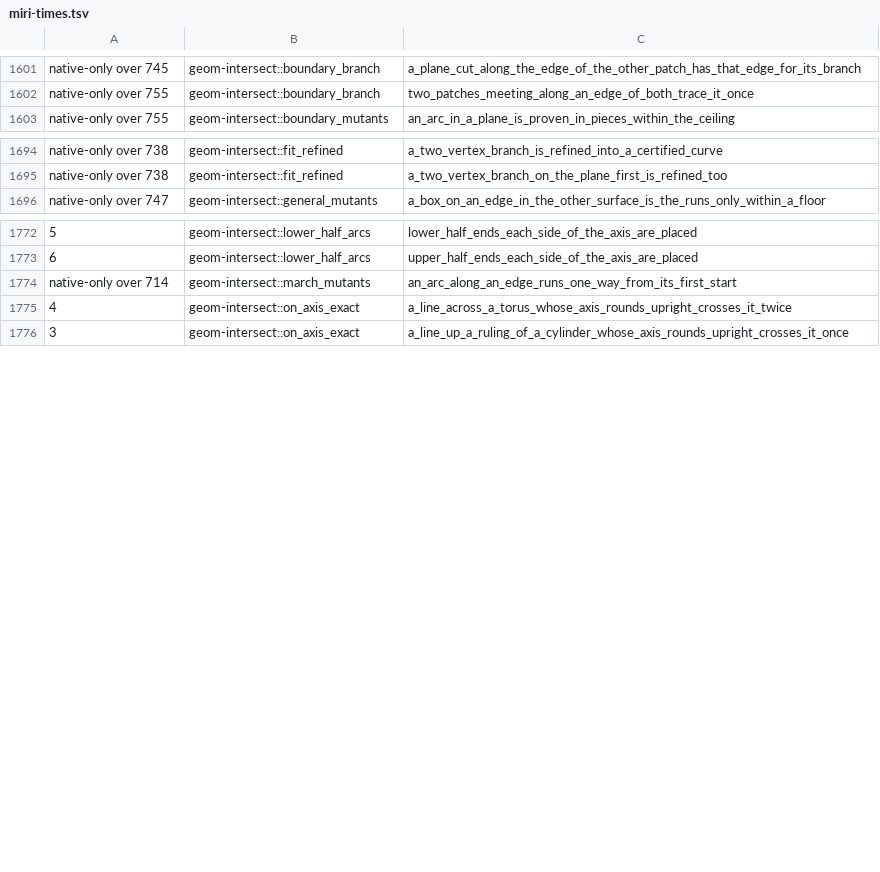
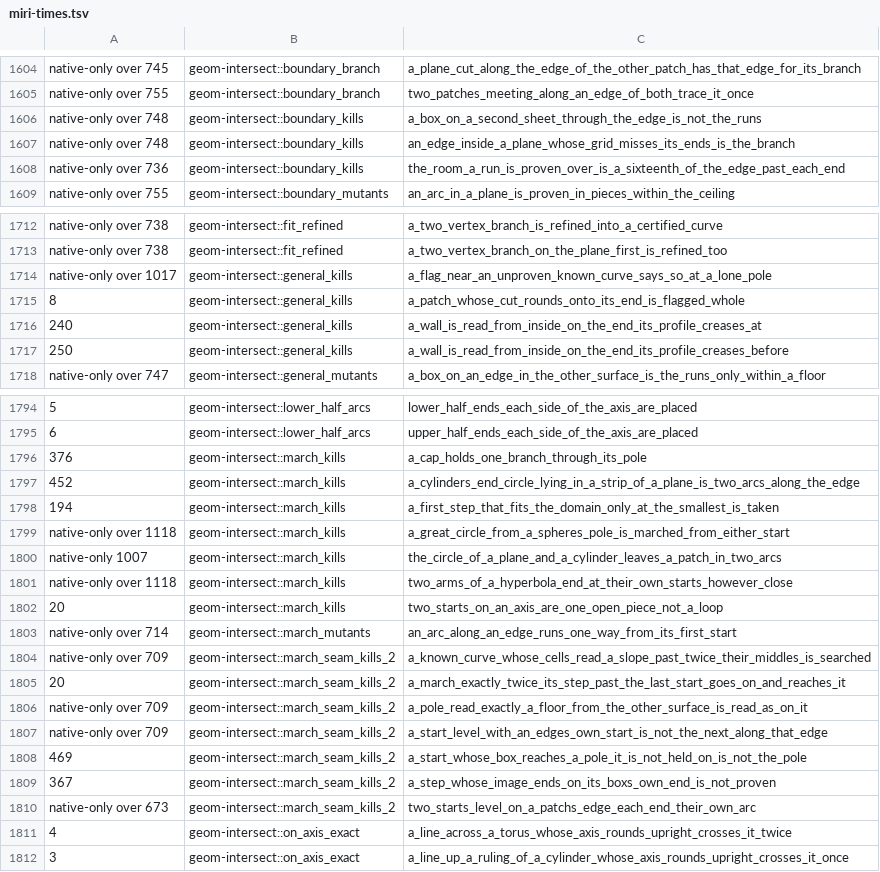
Before and after one commit to spareware-co-op/spareware, a TSV file: projects/engines/geometry/crates/geom-test/src/miri-times.tsv, drawn as a sheet; only a part is shown, gaps mark what is left out; the diff covers the shown part only; the diff names each change by its address in the sheet, - before the commit and + after, or states it on an @@ line.

```diff
--- a/projects/engines/geometry/crates/geom-test/src/miri-times.tsv
+++ b/projects/engines/geometry/crates/geom-test/src/miri-times.tsv
+row 1606: native-only over 748 | geom-intersect::boundary_kills | a_box_on_a_second_sheet_through_the_edge_is_not_the_runs
+row 1607: native-only over 748 | geom-intersect::boundary_kills | an_edge_inside_a_plane_whose_grid_misses_its_ends_is_the_branch
+row 1608: native-only over 736 | geom-intersect::boundary_kills | the_room_a_run_is_proven_over_is_a_sixteenth_of_the_edge_past_each_end
+row 1714: native-only over 1017 | geom-intersect::general_kills | a_flag_near_an_unproven_known_curve_says_so_at_a_lone_pole
+row 1715: 8 | geom-intersect::general_kills | a_patch_whose_cut_rounds_onto_its_end_is_flagged_whole
+row 1716: 240 | geom-intersect::general_kills | a_wall_is_read_from_inside_on_the_end_its_profile_creases_at
+row 1717: 250 | geom-intersect::general_kills | a_wall_is_read_from_inside_on_the_end_its_profile_creases_before
+row 1796: 376 | geom-intersect::march_kills | a_cap_holds_one_branch_through_its_pole
+row 1797: 452 | geom-intersect::march_kills | a_cylinders_end_circle_lying_in_a_strip_of_a_plane_is_two_arcs_along_the_edge
+row 1798: 194 | geom-intersect::march_kills | a_first_step_that_fits_the_domain_only_at_the_smallest_is_taken
+row 1799: native-only over 1118 | geom-intersect::march_kills | a_great_circle_from_a_spheres_pole_is_marched_from_either_start
+row 1800: native-only 1007 | geom-intersect::march_kills | the_circle_of_a_plane_and_a_cylinder_leaves_a_patch_in_two_arcs
+row 1801: native-only over 1118 | geom-intersect::march_kills | two_arms_of_a_hyperbola_end_at_their_own_starts_however_close
+row 1802: 20 | geom-intersect::march_kills | two_starts_on_an_axis_are_one_open_piece_not_a_loop
+row 1804: native-only over 709 | geom-intersect::march_seam_kills_2 | a_known_curve_whose_cells_read_a_slope_past_twice_their_middles_is_searched
+row 1805: 20 | geom-intersect::march_seam_kills_2 | a_march_exactly_twice_its_step_past_the_last_start_goes_on_and_reaches_it
+row 1806: native-only over 709 | geom-intersect::march_seam_kills_2 | a_pole_read_exactly_a_floor_from_the_other_surface_is_read_as_on_it
+row 1807: native-only over 709 | geom-intersect::march_seam_kills_2 | a_start_level_with_an_edges_own_start_is_not_the_next_along_that_edge
+row 1808: 469 | geom-intersect::march_seam_kills_2 | a_start_whose_box_reaches_a_pole_it_is_not_held_on_is_not_the_pole
+row 1809: 367 | geom-intersect::march_seam_kills_2 | a_step_whose_image_ends_on_its_boxs_own_end_is_not_proven
+row 1810: native-only over 673 | geom-intersect::march_seam_kills_2 | two_starts_level_on_a_patchs_edge_each_end_their_own_arc
```
Also changed, not shown: 32 added rows elsewhere in this file, projects/engines/geometry/crates/geom-test/src/miri-may-stop.tsv.
